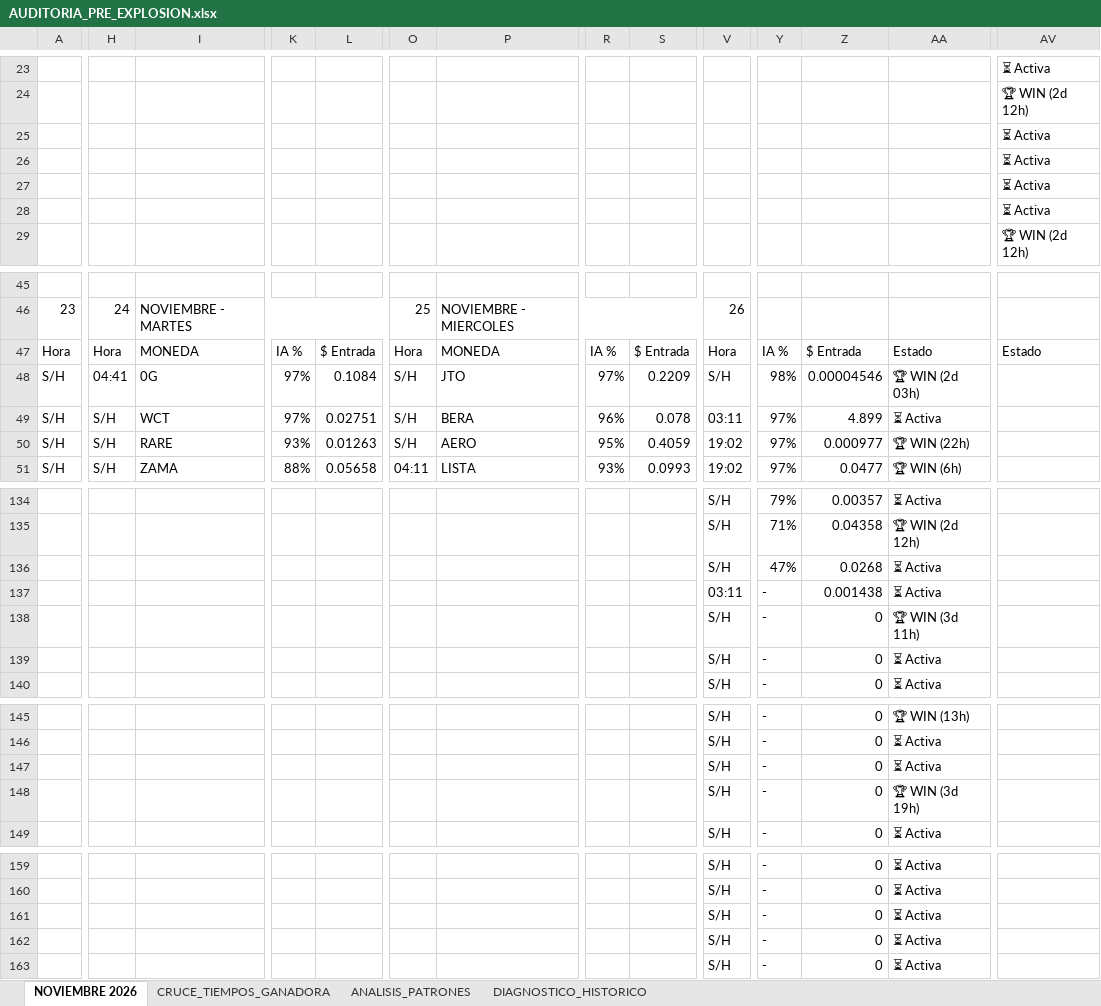
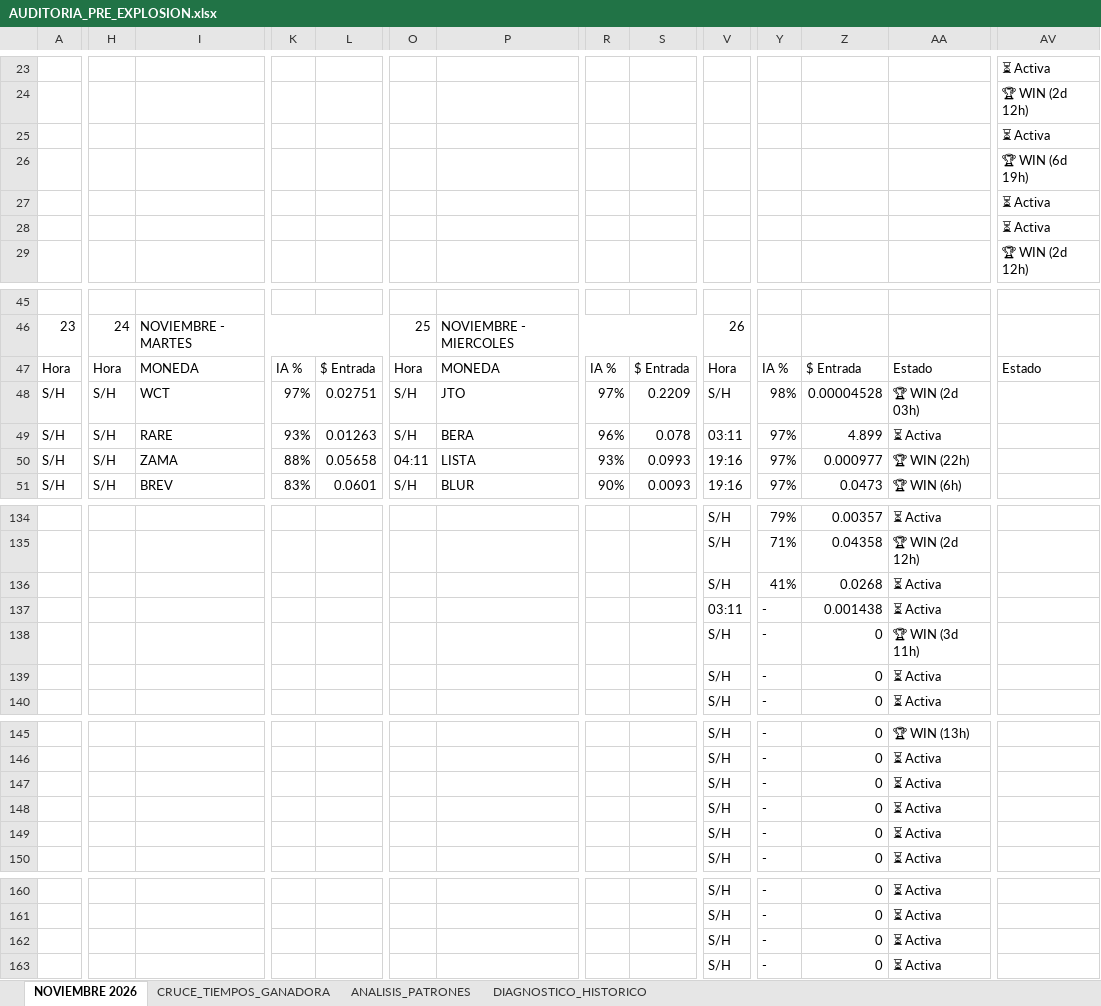
Before and after one commit to kjanoto-coder/panel-cripto, an Excel workbook: AUDITORIA_PRE_EXPLOSION.xlsx, sheet NOVIEMBRE 2026, drawn as a sheet; only a part is shown, gaps mark what is left out; values as stored, in another font and other column widths than the file's, no cell formats; removed rows and columns are numbered as before the commit, all else as after; rows hold the shown columns only; the diff covers the shown part only; the diff names each change by its address in the sheet, - before the commit and + after, or states it on an @@ line.

```diff
--- a/AUDITORIA_PRE_EXPLOSION.xlsx (sheet NOVIEMBRE 2026)
+++ b/AUDITORIA_PRE_EXPLOSION.xlsx (sheet NOVIEMBRE 2026)
-AV26: ⏳ Activa
+AV26: 🏆 WIN (6d 19h)
-H48: 04:41
+H48: S/H
-I48: 0G
+I48: WCT
-L48: 0.1084
+L48: 0.02751
-Z48: 0.00004546
+Z48: 0.00004528
-I49: WCT
+I49: RARE
-K49: 97%
+K49: 93%
-L49: 0.02751
+L49: 0.01263
-I50: RARE
+I50: ZAMA
-K50: 93%
+K50: 88%
-L50: 0.01263
+L50: 0.05658
-O50: S/H
+O50: 04:11
-P50: AERO
+P50: LISTA
-R50: 95%
+R50: 93%
-S50: 0.4059
+S50: 0.0993
-V50:V51: 19:02
+V50:V51: 19:16
-I51: ZAMA
+I51: BREV
-K51: 88%
+K51: 83%
-L51: 0.05658
+L51: 0.0601
-O51: 04:11
+O51: S/H
-P51: LISTA
+P51: BLUR
-R51: 93%
+R51: 90%
-S51: 0.0993
+S51: 0.0093
-Z51: 0.0477
+Z51: 0.0473
-Y136: 47%
+Y136: 41%
+row 147:  |  |  |  |  |  |  |  |  | S/H | - | 0 | ⏳ Activa
-AA149: 🏆 WIN (3d 19h)
+AA149: ⏳ Activa
-row 161:  |  |  |  |  |  |  |  |  | S/H | - | 0 | ⏳ Activa
```
Also changed, not shown: 12 added rows, 12 removed rows and 371 edited cells elsewhere in this sheet, sheet CRUCE_TIEMPOS_GANADORA, sheet ANALISIS_PATRONES, sheet DIAGNOSTICO_HISTORICO, cell formats, 1 other file.
